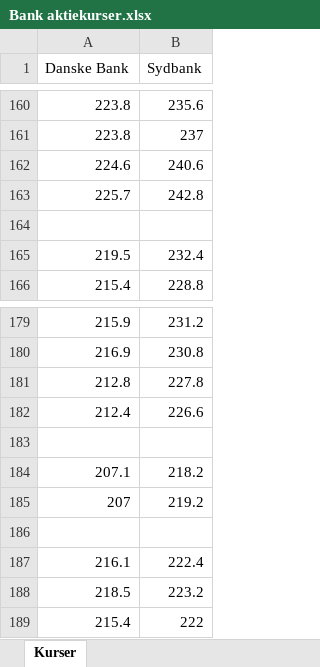
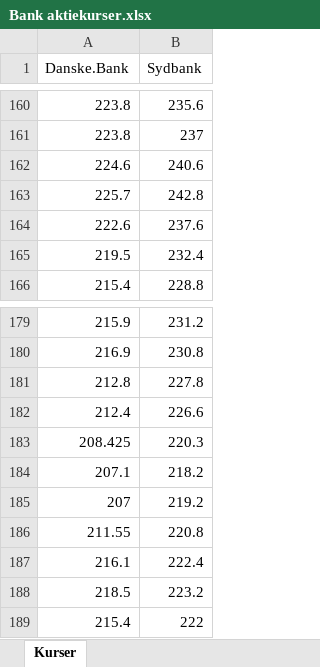
Before and after one commit to cphthomas/excel2, an Excel workbook: Bank aktiekurser.xlsx, sheet Kurser, drawn as a sheet; only a part is shown, gaps mark what is left out; values as stored, in another font and other column widths than the file's, no borders; the diff names each change by its address in the sheet, - before the commit and + after, or states it on an @@ line.

```diff
--- a/Bank aktiekurser.xlsx (sheet Kurser)
+++ b/Bank aktiekurser.xlsx (sheet Kurser)
-A1: Danske Bank
+A1: Danske.Bank
-row 164: (empty)
+row 164: 222.6 | 237.6
-row 183: (empty)
+row 183: 208.425 | 220.3
-row 186: (empty)
+row 186: 211.55 | 220.8
```
Also changed, not shown: 6 other files.
